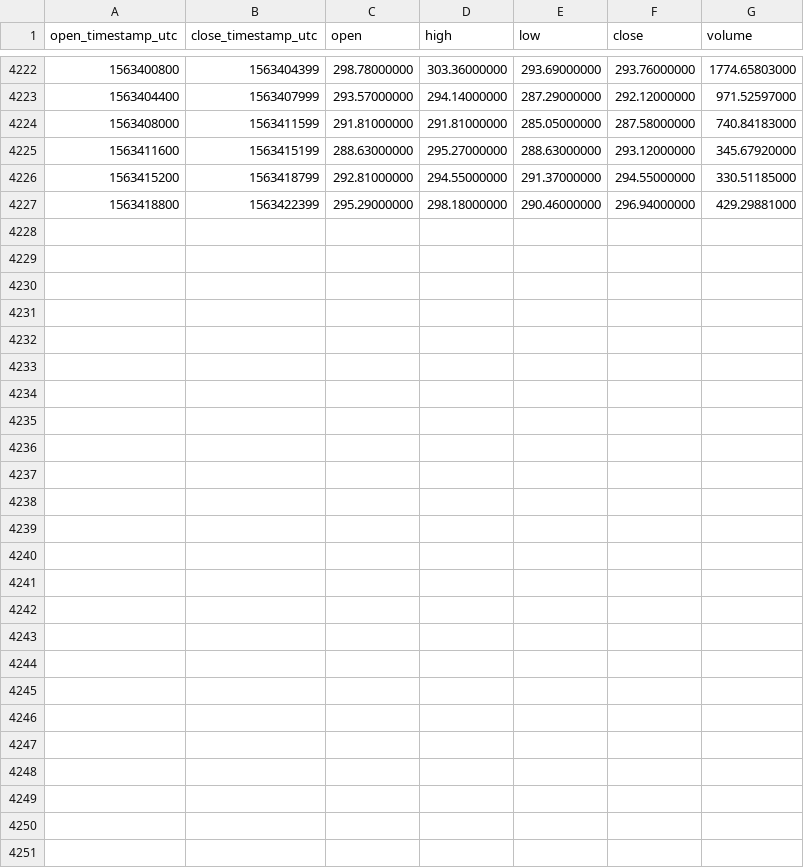
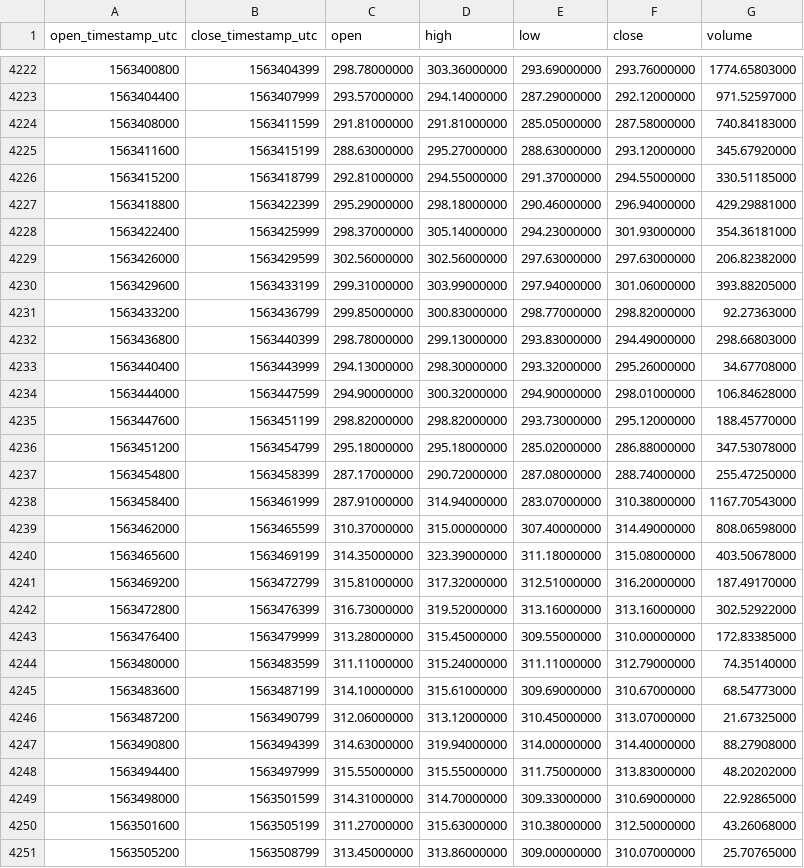
Before and after one commit to cryptobigbro/binance-BCHABCTUSD, a CSV file: binance-BCHABCTUSD-1h.csv, drawn as a sheet; only a part is shown, gaps mark what is left out; the diff names each change by its address in the sheet, - before the commit and + after, or states it on an @@ line.

Commit message:
Update OHLCV data.

```diff
--- a/binance-BCHABCTUSD-1h.csv
+++ b/binance-BCHABCTUSD-1h.csv
+row 4228: 1563422400 | 1563425999 | 298.37000000 | 305.14000000 | 294.23000000 | 301.93000000 | 354.36181000
+row 4229: 1563426000 | 1563429599 | 302.56000000 | 302.56000000 | 297.63000000 | 297.63000000 | 206.82382000
+row 4230: 1563429600 | 1563433199 | 299.31000000 | 303.99000000 | 297.94000000 | 301.06000000 | 393.88205000
+row 4231: 1563433200 | 1563436799 | 299.85000000 | 300.83000000 | 298.77000000 | 298.82000000 | 92.27363000
+row 4232: 1563436800 | 1563440399 | 298.78000000 | 299.13000000 | 293.83000000 | 294.49000000 | 298.66803000
+row 4233: 1563440400 | 1563443999 | 294.13000000 | 298.30000000 | 293.32000000 | 295.26000000 | 34.67708000
+row 4234: 1563444000 | 1563447599 | 294.90000000 | 300.32000000 | 294.90000000 | 298.01000000 | 106.84628000
+row 4235: 1563447600 | 1563451199 | 298.82000000 | 298.82000000 | 293.73000000 | 295.12000000 | 188.45770000
+row 4236: 1563451200 | 1563454799 | 295.18000000 | 295.18000000 | 285.02000000 | 286.88000000 | 347.53078000
+row 4237: 1563454800 | 1563458399 | 287.17000000 | 290.72000000 | 287.08000000 | 288.74000000 | 255.47250000
+row 4238: 1563458400 | 1563461999 | 287.91000000 | 314.94000000 | 283.07000000 | 310.38000000 | 1167.70543000
+row 4239: 1563462000 | 1563465599 | 310.37000000 | 315.00000000 | 307.40000000 | 314.49000000 | 808.06598000
+row 4240: 1563465600 | 1563469199 | 314.35000000 | 323.39000000 | 311.18000000 | 315.08000000 | 403.50678000
+row 4241: 1563469200 | 1563472799 | 315.81000000 | 317.32000000 | 312.51000000 | 316.20000000 | 187.49170000
+row 4242: 1563472800 | 1563476399 | 316.73000000 | 319.52000000 | 313.16000000 | 313.16000000 | 302.52922000
+row 4243: 1563476400 | 1563479999 | 313.28000000 | 315.45000000 | 309.55000000 | 310.00000000 | 172.83385000
+row 4244: 1563480000 | 1563483599 | 311.11000000 | 315.24000000 | 311.11000000 | 312.79000000 | 74.35140000
+row 4245: 1563483600 | 1563487199 | 314.10000000 | 315.61000000 | 309.69000000 | 310.67000000 | 68.54773000
+row 4246: 1563487200 | 1563490799 | 312.06000000 | 313.12000000 | 310.45000000 | 313.07000000 | 21.67325000
+row 4247: 1563490800 | 1563494399 | 314.63000000 | 319.94000000 | 314.00000000 | 314.40000000 | 88.27908000
+row 4248: 1563494400 | 1563497999 | 315.55000000 | 315.55000000 | 311.75000000 | 313.83000000 | 48.20202000
+row 4249: 1563498000 | 1563501599 | 314.31000000 | 314.70000000 | 309.33000000 | 310.69000000 | 22.92865000
+row 4250: 1563501600 | 1563505199 | 311.27000000 | 315.63000000 | 310.38000000 | 312.50000000 | 43.26068000
+row 4251: 1563505200 | 1563508799 | 313.45000000 | 313.86000000 | 309.00000000 | 310.07000000 | 25.70765000
```
Also changed, not shown: binance-BCHABCTUSD-1d.csv.
